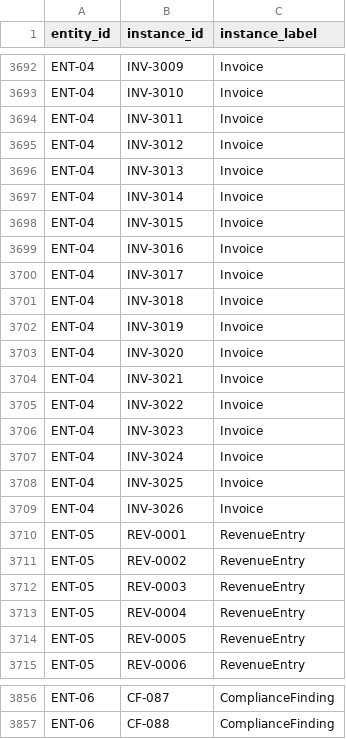
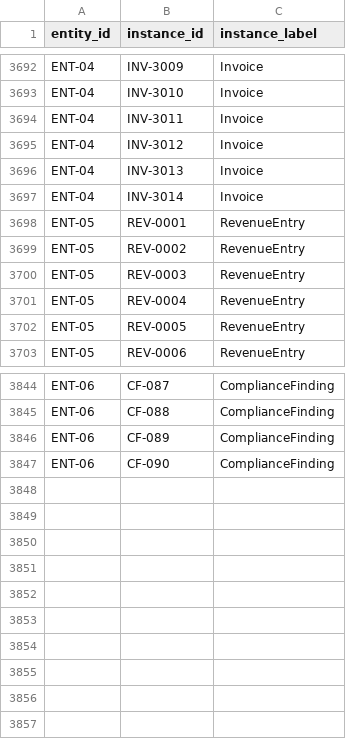
Before and after one commit to neo4j-partners/graph-on-databricks, a CSV file: supplier-risk-graph/data/realized_as.csv, drawn as a sheet; only a part is shown, gaps mark what is left out.

```diff
--- a/supplier-risk-graph/data/realized_as.csv
+++ b/supplier-risk-graph/data/realized_as.csv
@@ -3697,14 +3697,2 @@ ENT-04,INV-3013,Invoice
 ENT-04,INV-3014,Invoice
-ENT-04,INV-3015,Invoice
-ENT-04,INV-3016,Invoice
-ENT-04,INV-3017,Invoice
-ENT-04,INV-3018,Invoice
-ENT-04,INV-3019,Invoice
-ENT-04,INV-3020,Invoice
-ENT-04,INV-3021,Invoice
-ENT-04,INV-3022,Invoice
-ENT-04,INV-3023,Invoice
-ENT-04,INV-3024,Invoice
-ENT-04,INV-3025,Invoice
-ENT-04,INV-3026,Invoice
 ENT-05,REV-0001,RevenueEntry
@@ -3857 +3845,3 @@ ENT-06,CF-087,ComplianceFinding
 ENT-06,CF-088,ComplianceFinding
+ENT-06,CF-089,ComplianceFinding
+ENT-06,CF-090,ComplianceFinding
```
Also changed, not shown: supplier-risk-graph/data/compliance_findings.csv, supplier-risk-graph/data/customers.csv, 19 other files.
